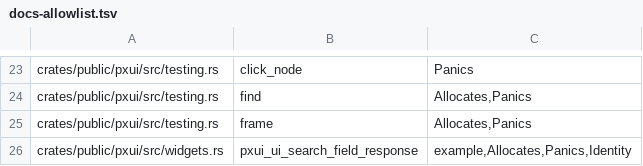
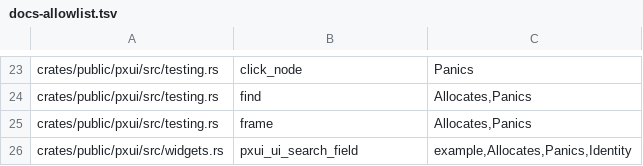
Before and after one commit to olegpustovit/pxui, a TSV file: tools/gate/docs-allowlist.tsv, drawn as a sheet; only a part is shown, gaps mark what is left out.

Commit message:
[U2c.4] Text input twins deleted: each successor takes the plain name (C 1.95 in place, D28)
Deleted (no caller beyond their own tests): pxui_text_field, pxui_text_field_with_options, ui_text_field_keyed,
ui_search_field, ui_value_field, ui_text_area_submit, ui_text_area_node (the forms without a response), ui_input_box
(each text input reports its box in its response since 1.82), ui_remember (the active editor's history); extension set
ui_line_field (no response). The trusted pxui_text_field entry goes with them.

Renamed to the plain name: ui_text_field_response -> ui_text_field, ui_search_field_response -> ui_search_field,
ui_line_field_response -> ui_line_field (it sits in the main manifest, as the response form did), ui_value_field_response
-> ui_value_field, ui_text_area_response -> ui_text_area, ui_remember_key -> ui_remember.

Found by the ported keyed-field test: the text field wrote its outputs (changed 0, empty text) before the library refused
a call made outside a frame; a refused call now leaves them alone, as the keyed form did.
Tests ported: keyed field refusals, response-in-one-call (the box checked through its own signal and focus), text area
negative offsets, long editor text, value field record; the options-only refusals of text_field_with_options deleted
(the field record's trait checks cover them). ABI 1.95; manifests regenerated.

Tier A: cargo t -p pxui_abi (149), pxui_types, pxui (269), pxui --features static (273), pxui_core, pxui_render,
pxui_gallery pass; check --workspace --tests; abi_bench + gallery --tests both modes; gates shape, deps, abi-header,
abi-snapshot, abi-exports, docs pass.

```diff
--- a/tools/gate/docs-allowlist.tsv
+++ b/tools/gate/docs-allowlist.tsv
@@ -25,2 +25,2 @@ crates/public/pxui/src/testing.rs	find	Allocates,Panics
 crates/public/pxui/src/testing.rs	frame	Allocates,Panics
-crates/public/pxui/src/widgets.rs	pxui_ui_search_field_response	example,Allocates,Panics,Identity
+crates/public/pxui/src/widgets.rs	pxui_ui_search_field	example,Allocates,Panics,Identity
```
Also changed, not shown: 15 other files.
